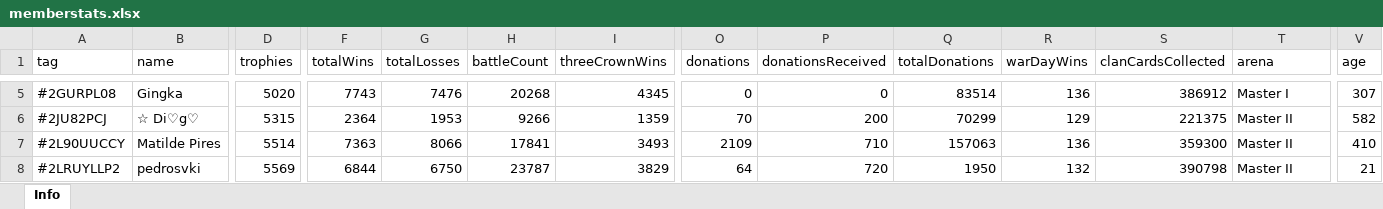
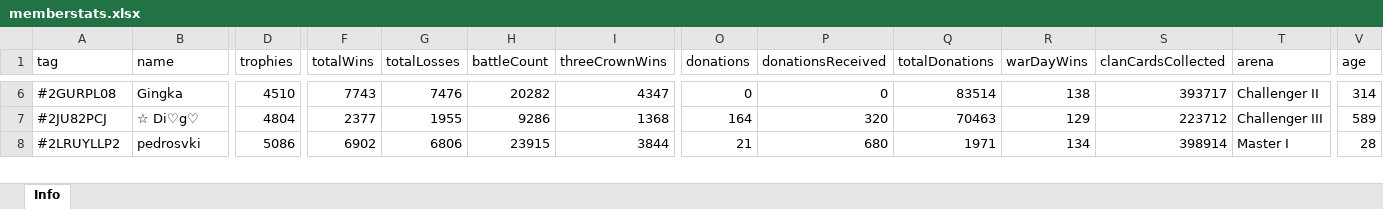
Before and after one commit to bascenso/alkateia, an Excel workbook: docs/data/memberstats.xlsx, sheet Info, drawn as a sheet; only a part is shown, gaps mark what is left out; values as stored, in another font and other column widths than the file's, no borders; removed rows and columns are numbered as before the commit, all else as after; rows hold the shown columns only; the diff covers the shown part only; the diff names each change by its address in the sheet, - before the commit and + after, or states it on an @@ line.

```diff
--- a/docs/data/memberstats.xlsx (sheet Info)
+++ b/docs/data/memberstats.xlsx (sheet Info)
-D6 (trophies): 5020
+D6 (trophies): 4510
-H6 (battleCount): 20268
+H6 (battleCount): 20282
-I6 (threeCrownWins): 4345
+I6 (threeCrownWins): 4347
-R6 (warDayWins): 136
+R6 (warDayWins): 138
-S6 (clanCardsCollected): 386912
+S6 (clanCardsCollected): 393717
-T6 (arena): Master I
+T6 (arena): Challenger II
-V6 (age): 307
+V6 (age): 314
-D7 (trophies): 5315
+D7 (trophies): 4804
-F7 (totalWins): 2364
+F7 (totalWins): 2377
-G7 (totalLosses): 1953
+G7 (totalLosses): 1955
-H7 (battleCount): 9266
+H7 (battleCount): 9286
-I7 (threeCrownWins): 1359
+I7 (threeCrownWins): 1368
-O7 (donations): 70
+O7 (donations): 164
-P7 (donationsReceived): 200
+P7 (donationsReceived): 320
-Q7 (totalDonations): 70299
+Q7 (totalDonations): 70463
-S7 (clanCardsCollected): 221375
+S7 (clanCardsCollected): 223712
-T7 (arena): Master II
+T7 (arena): Challenger III
-V7 (age): 582
+V7 (age): 589
-row 7: #2L90UUCCY | Matilde Pires | 5514 | 7363 | 8066 | 17841 | 3493 | 2109 | 710 | 157063 | 136 | 359300 | Master II | 410
-D8 (trophies): 5569
+D8 (trophies): 5086
-F8 (totalWins): 6844
+F8 (totalWins): 6902
-G8 (totalLosses): 6750
+G8 (totalLosses): 6806
-H8 (battleCount): 23787
+H8 (battleCount): 23915
-I8 (threeCrownWins): 3829
+I8 (threeCrownWins): 3844
-O8 (donations): 64
+O8 (donations): 21
-P8 (donationsReceived): 720
+P8 (donationsReceived): 680
-Q8 (totalDonations): 1950
+Q8 (totalDonations): 1971
-R8 (warDayWins): 132
+R8 (warDayWins): 134
-S8 (clanCardsCollected): 390798
+S8 (clanCardsCollected): 398914
-T8 (arena): Master II
+T8 (arena): Master I
-V8 (age): 21
+V8 (age): 28
```
Also changed, not shown: 5 added rows, 10 removed rows and 378 edited cells elsewhere in this sheet, docs/data/warmap.xlsx, docs/data/warstats.xlsx, 11 other files.
